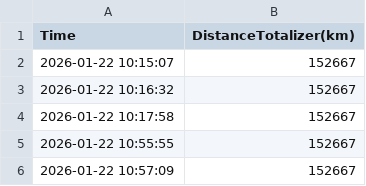
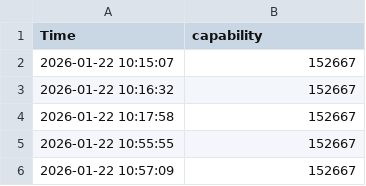
Before and after one commit to Thibaut-dunasys/driving-data, a CSV file: datav2/roulage0122/Mileage-data-2026-01-23 10_49_41.csv, drawn as a sheet; only a part is shown.

```diff
--- a/datav2/roulage0122/Mileage-data-2026-01-23 10_49_41.csv
+++ b/datav2/roulage0122/Mileage-data-2026-01-23 10_49_41.csv
@@ -1,2 +1,2 @@
-Time,DistanceTotalizer(km)
+"Time","capability"
 2026-01-22 10:15:07,152667
```
Also changed, not shown: datav2/roulage0122/Speed-data-2026-01-23 10_49_24.csv.
